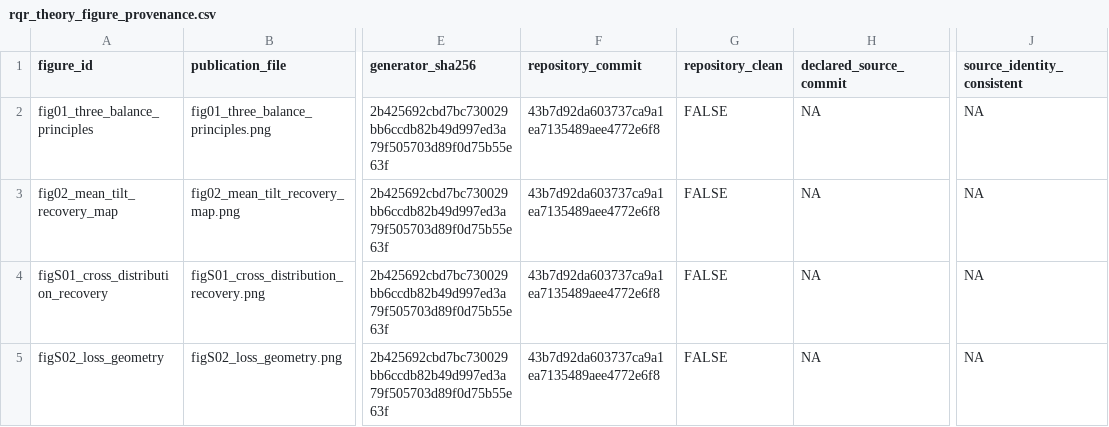
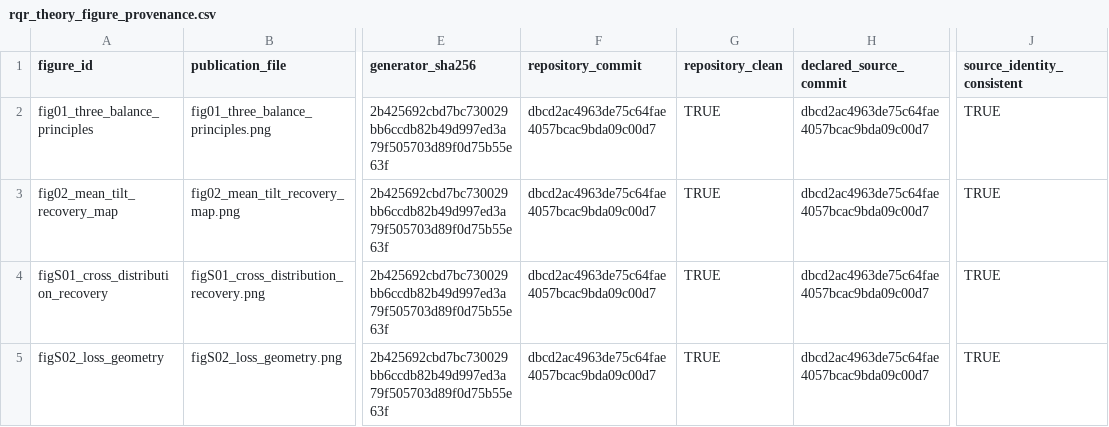
Before and after one commit to AntonioAPDL/RQR-GIBBS, a CSV file: figures/generated/rqr_theory_figure_provenance.csv, drawn as a sheet; only a part is shown, gaps mark what is left out; the diff names each change by its address in the sheet, - before the commit and + after, or states it on an @@ line.

Commit message:
Document simplified figure presentation

```diff
--- a/figures/generated/rqr_theory_figure_provenance.csv
+++ b/figures/generated/rqr_theory_figure_provenance.csv
-F2:F5 (repository_commit): 43b7d92da603737ca9a1ea7135489aee4772e6f8
+F2:F5 (repository_commit): dbcd2ac4963de75c64fae4057bcac9bda09c00d7
-G2:G5 (repository_clean): FALSE
+G2:G5 (repository_clean): TRUE
-H2:H5 (declared_source_commit): NA
+H2:H5 (declared_source_commit): dbcd2ac4963de75c64fae4057bcac9bda09c00d7
-J2:J5 (source_identity_consistent): NA
+J2:J5 (source_identity_consistent): TRUE
```
Also changed, not shown: 1 other file.
